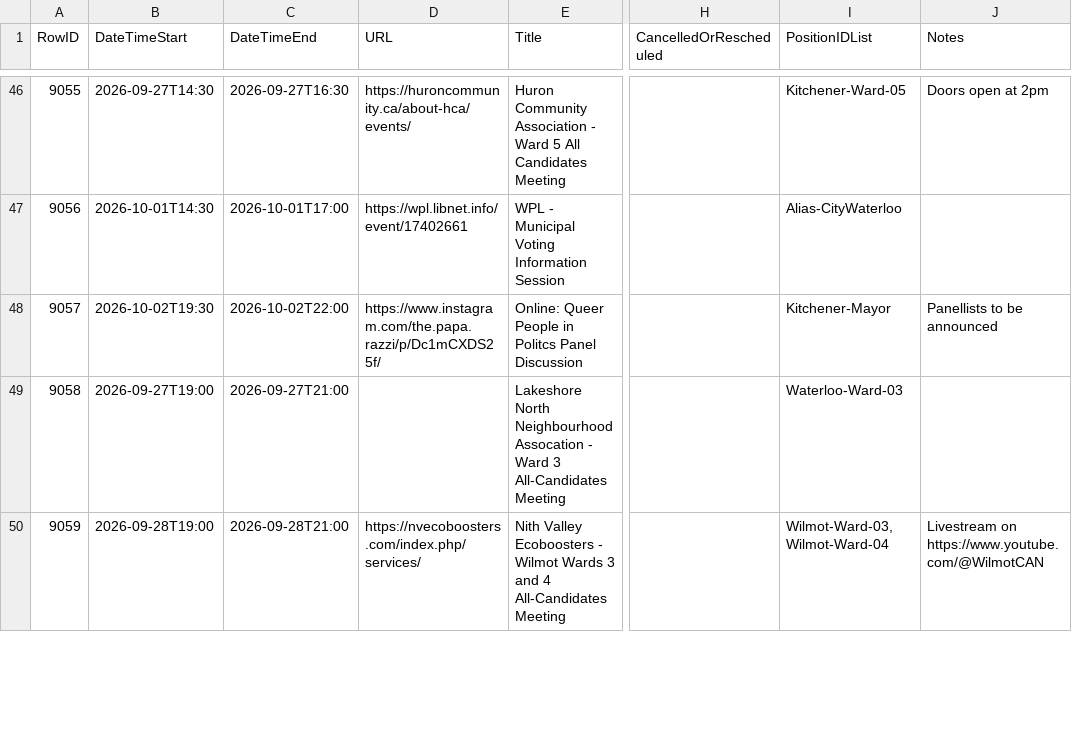
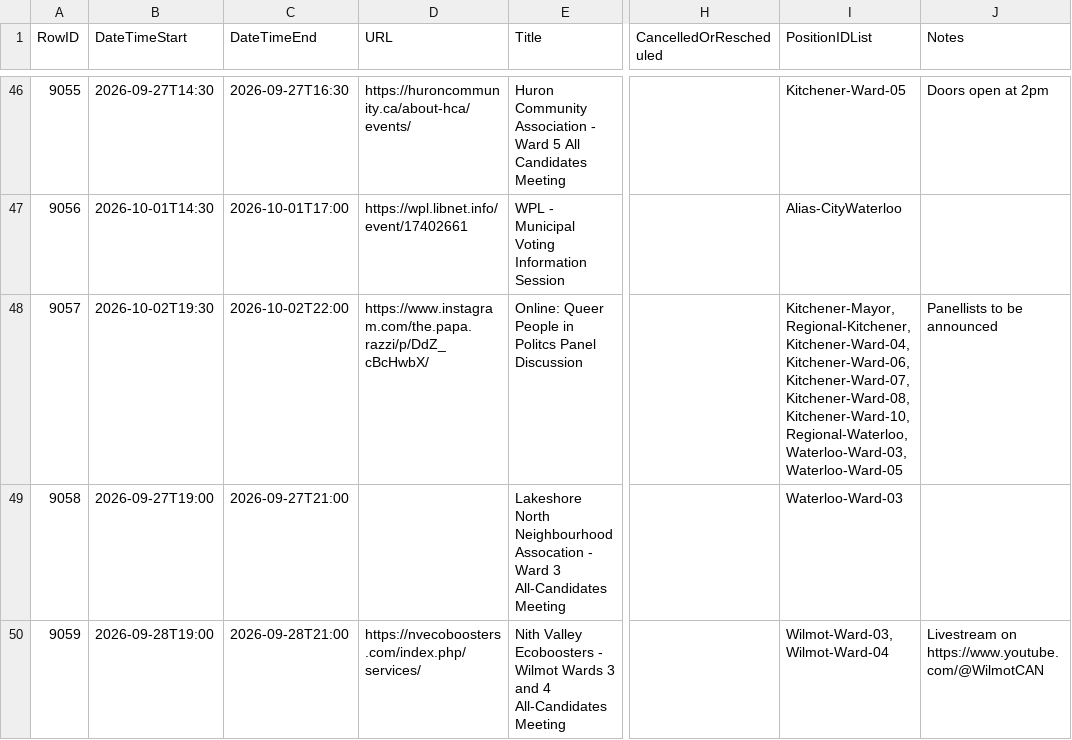
Before and after one commit to CivicTechWR/WRvotes, a CSV file: docs/_data/sync/events.csv, drawn as a sheet; only a part is shown, gaps mark what is left out; the diff names each change by its address in the sheet, - before the commit and + after, or states it on an @@ line.

Commit message:
Auto-commit: updated events.csv, media.csv from Google Docs

```diff
--- a/docs/_data/sync/events.csv
+++ b/docs/_data/sync/events.csv
-D48 (URL): https://www.instagram.com/the.papa.razzi/p/Dc1mCXDS25f/
+D48 (URL): https://www.instagram.com/the.papa.razzi/p/DdZ_cBcHwbX/
-I48 (PositionIDList): Kitchener-Mayor
+I48 (PositionIDList): Kitchener-Mayor, Regional-Kitchener, Kitchener-Ward-04, Kitchener-Ward-06, Kitchener-Ward-07, Kitchener-Ward-08, Kitchener-Ward-10, Regional-Waterloo, Waterloo-Ward-03, Waterloo-Ward-05
```
Also changed, not shown: docs/_data/sync/media.csv.
